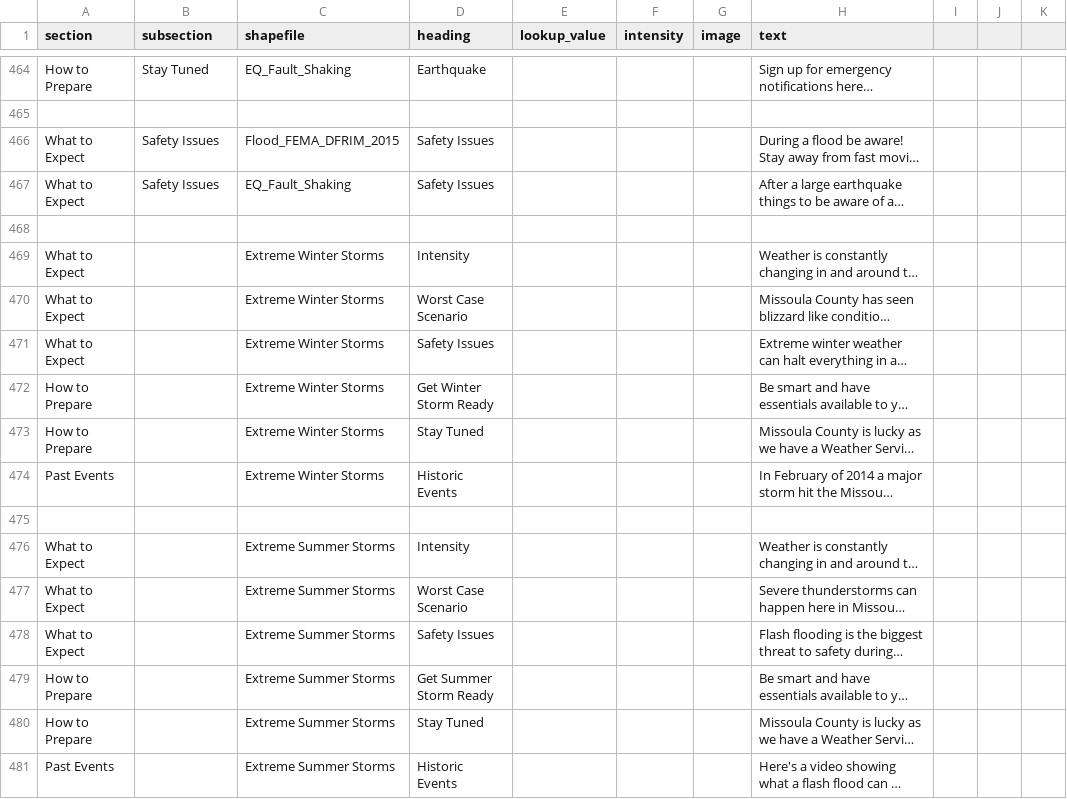
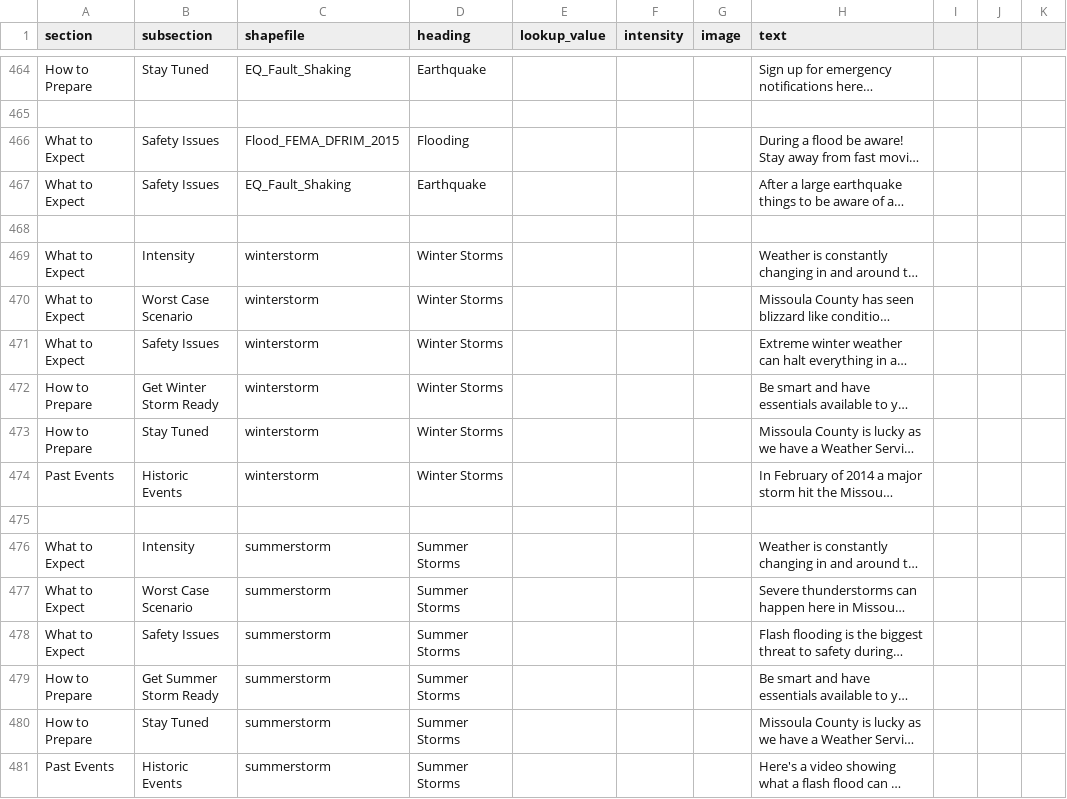
Before and after one commit to hazard-ready/missoula-ready, a CSV file: disasterinfosite/data/snuggets.csv, drawn as a sheet; only a part is shown, gaps mark what is left out; long unchanged cells end in …; the diff names each change by its address in the sheet, - before the commit and + after, or states it on an @@ line.

Commit message:
Added whole-county shapefiles for storm info

```diff
--- a/disasterinfosite/data/snuggets.csv
+++ b/disasterinfosite/data/snuggets.csv
-D466 (heading): Safety Issues
+D466 (heading): Flooding
-D467 (heading): Safety Issues
+D467 (heading): Earthquake
-B469 (subsection): (empty)
+B469 (subsection): Intensity
-C469:C474 (shapefile): Extreme Winter Storms
+C469:C474 (shapefile): winterstorm
-D469 (heading): Intensity
+D469 (heading): Winter Storms
-B470 (subsection): (empty)
+B470 (subsection): Worst Case Scenario
-D470 (heading): Worst Case Scenario
+D470 (heading): Winter Storms
-B471 (subsection): (empty)
+B471 (subsection): Safety Issues
-D471 (heading): Safety Issues
+D471 (heading): Winter Storms
-B472 (subsection): (empty)
+B472 (subsection): Get Winter Storm Ready
-D472 (heading): Get Winter Storm Ready
+D472 (heading): Winter Storms
-B473 (subsection): (empty)
+B473 (subsection): Stay Tuned
-D473 (heading): Stay Tuned
+D473 (heading): Winter Storms
-B474 (subsection): (empty)
+B474 (subsection): Historic Events
-D474 (heading): Historic Events
+D474 (heading): Winter Storms
-B476 (subsection): (empty)
+B476 (subsection): Intensity
-C476:C481 (shapefile): Extreme Summer Storms
+C476:C481 (shapefile): summerstorm
-D476 (heading): Intensity
+D476 (heading): Summer Storms
-B477 (subsection): (empty)
+B477 (subsection): Worst Case Scenario
-D477 (heading): Worst Case Scenario
+D477 (heading): Summer Storms
-B478 (subsection): (empty)
+B478 (subsection): Safety Issues
-D478 (heading): Safety Issues
+D478 (heading): Summer Storms
-B479 (subsection): (empty)
+B479 (subsection): Get Summer Storm Ready
-D479 (heading): Get Summer Storm Ready
+D479 (heading): Summer Storms
-B480 (subsection): (empty)
+B480 (subsection): Stay Tuned
-D480 (heading): Stay Tuned
+D480 (heading): Summer Storms
-B481 (subsection): (empty)
+B481 (subsection): Historic Events
-D481 (heading): Historic Events
+D481 (heading): Summer Storms
```
Also changed, not shown: 12 other files.
